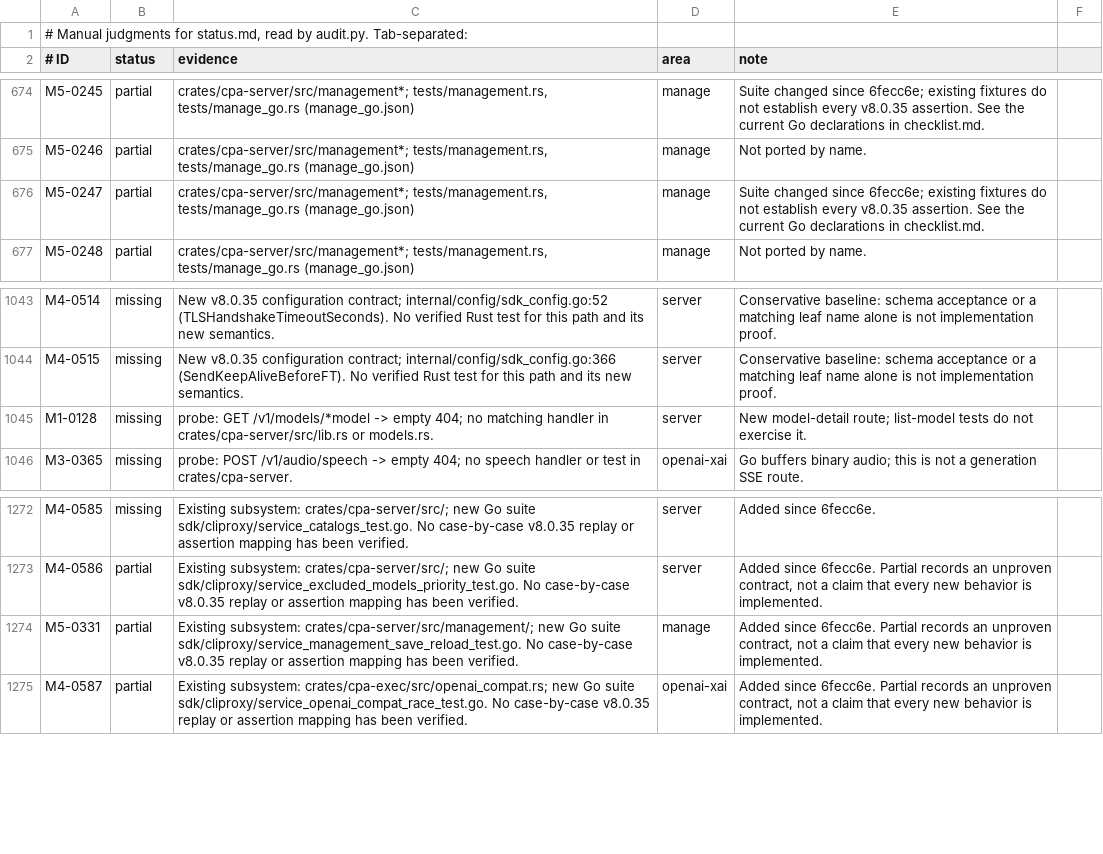
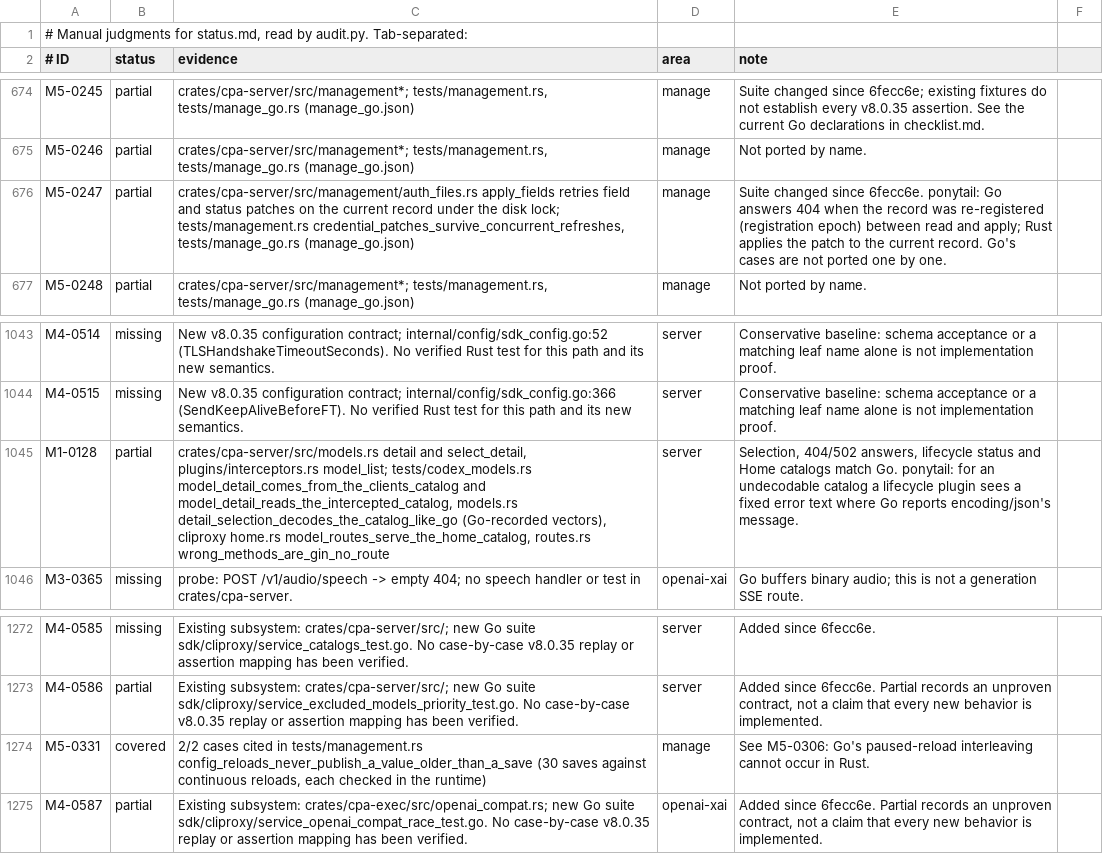
Before and after one commit to DarkEden-coding/sub-api-proxy, a TSV file: docs/parity-audit/manual.tsv, drawn as a sheet; only a part is shown, gaps mark what is left out; the diff covers the shown part only.

```diff
--- a/docs/parity-audit/manual.tsv
+++ b/docs/parity-audit/manual.tsv
@@ -675,3 +675,3 @@ M5-0245	partial	crates/cpa-server/src/management*; tests/management.rs, tests/ma
 M5-0246	partial	crates/cpa-server/src/management*; tests/management.rs, tests/manage_go.rs (manage_go.json)	manage	Not ported by name.
-M5-0247	partial	crates/cpa-server/src/management*; tests/management.rs, tests/manage_go.rs (manage_go.json)	manage	Suite changed since 6fecc6e; existing fixtures do not establish every v8.0.35 assertion. See the current Go declarations in checklist.md.
+M5-0247	partial	crates/cpa-server/src/management/auth_files.rs apply_fields retries field and status patches on the current record under the disk lock; tests/management.rs credential_patches_survive_concurrent_refreshes, tests/manage_go.rs (manage_go.json)	manage	Suite changed since 6fecc6e. ponytail: Go answers 404 when the record was re-registered (registration epoch) between read and apply; Rust applies the patch to the current record. Go's cases are not ported one by one.
 M5-0248	partial	crates/cpa-server/src/management*; tests/management.rs, tests/manage_go.rs (manage_go.json)	manage	Not ported by name.
@@ -1044,3 +1044,3 @@ M4-0514	missing	New v8.0.35 configuration contract; internal/config/sdk_config.g
 M4-0515	missing	New v8.0.35 configuration contract; internal/config/sdk_config.go:366 (SendKeepAliveBeforeFT). No verified Rust test for this path and its new semantics.	server	Conservative baseline: schema acceptance or a matching leaf name alone is not implementation proof.
-M1-0128	missing	probe: GET /v1/models/*model -> empty 404; no matching handler in crates/cpa-server/src/lib.rs or models.rs.	server	New model-detail route; list-model tests do not exercise it.
+M1-0128	partial	crates/cpa-server/src/models.rs detail and select_detail, plugins/interceptors.rs model_list; tests/codex_models.rs model_detail_comes_from_the_clients_catalog and model_detail_reads_the_intercepted_catalog, models.rs detail_selection_decodes_the_catalog_like_go (Go-recorded vectors), cliproxy home.rs model_routes_serve_the_home_catalog, routes.rs wrong_methods_are_gin_no_route	server	Selection, 404/502 answers, lifecycle status and Home catalogs match Go. ponytail: for an undecodable catalog a lifecycle plugin sees a fixed error text where Go reports encoding/json's message.
 M3-0365	missing	probe: POST /v1/audio/speech -> empty 404; no speech handler or test in crates/cpa-server.	openai-xai	Go buffers binary audio; this is not a generation SSE route.
@@ -1273,3 +1273,3 @@ M4-0585	missing	Existing subsystem: crates/cpa-server/src/; new Go suite sdk/cli
 M4-0586	partial	Existing subsystem: crates/cpa-server/src/; new Go suite sdk/cliproxy/service_excluded_models_priority_test.go. No case-by-case v8.0.35 replay or assertion mapping has been verified.	server	Added since 6fecc6e. Partial records an unproven contract, not a claim that every new behavior is implemented.
-M5-0331	partial	Existing subsystem: crates/cpa-server/src/management/; new Go suite sdk/cliproxy/service_management_save_reload_test.go. No case-by-case v8.0.35 replay or assertion mapping has been verified.	manage	Added since 6fecc6e. Partial records an unproven contract, not a claim that every new behavior is implemented.
+M5-0331	covered	2/2 cases cited in tests/management.rs config_reloads_never_publish_a_value_older_than_a_save (30 saves against continuous reloads, each checked in the runtime)	manage	See M5-0306: Go's paused-reload interleaving cannot occur in Rust.
 M4-0587	partial	Existing subsystem: crates/cpa-exec/src/openai_compat.rs; new Go suite sdk/cliproxy/service_openai_compat_race_test.go. No case-by-case v8.0.35 replay or assertion mapping has been verified.	openai-xai	Added since 6fecc6e. Partial records an unproven contract, not a claim that every new behavior is implemented.
```
Also changed, not shown: 26 edited cells elsewhere in this file, 3 other files.
